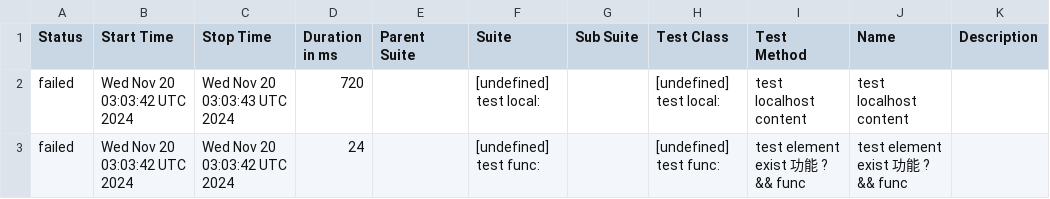
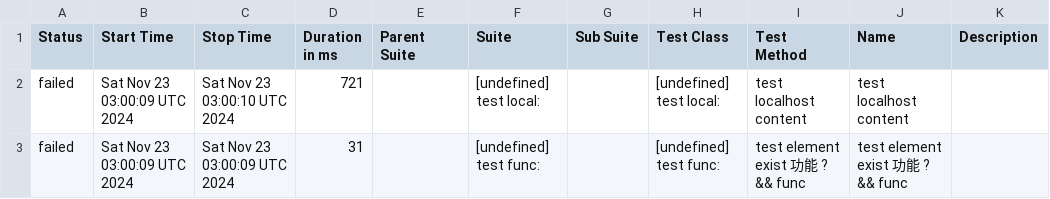
Before and after one commit to yusong-demo/integration-example, a CSV file: 8f90fc8115f9af156f193fa1d9f119c76fe99939/data/suites.csv, drawn as a sheet.

```diff
--- a/8f90fc8115f9af156f193fa1d9f119c76fe99939/data/suites.csv
+++ b/8f90fc8115f9af156f193fa1d9f119c76fe99939/data/suites.csv
@@ -1,3 +1,3 @@
 "Status","Start Time","Stop Time","Duration in ms","Parent Suite","Suite","Sub Suite","Test Class","Test Method","Name","Description"
-"failed","Wed Nov 20 03:03:42 UTC 2024","Wed Nov 20 03:03:43 UTC 2024","720","","[undefined] test local:","","[undefined] test local:","test localhost content","test localhost content",""
-"failed","Wed Nov 20 03:03:42 UTC 2024","Wed Nov 20 03:03:42 UTC 2024","24","","[undefined] test func:","","[undefined] test func:","test element exist 功能 ? && func","test element exist 功能 ? && func",""
+"failed","Sat Nov 23 03:00:09 UTC 2024","Sat Nov 23 03:00:10 UTC 2024","721","","[undefined] test local:","","[undefined] test local:","test localhost content","test localhost content",""
+"failed","Sat Nov 23 03:00:09 UTC 2024","Sat Nov 23 03:00:09 UTC 2024","31","","[undefined] test func:","","[undefined] test func:","test element exist 功能 ? && func","test element exist 功能 ? && func",""
```
Also changed, not shown: 23 other files.
